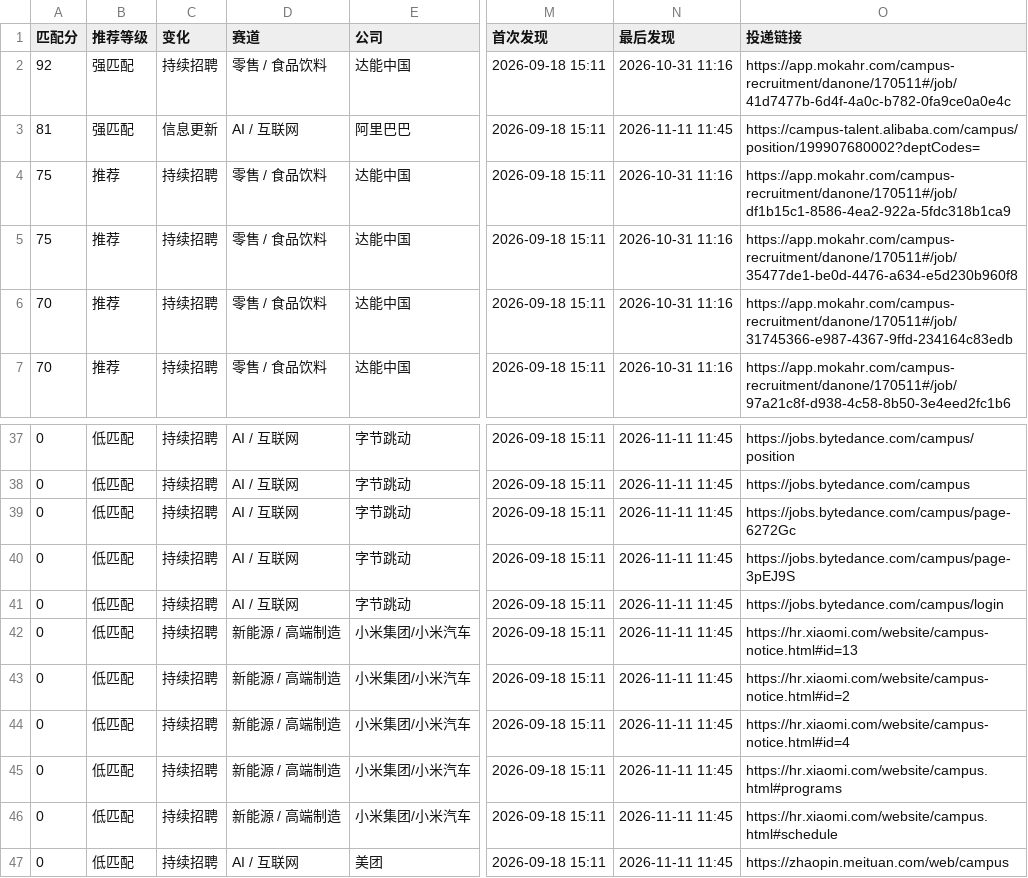
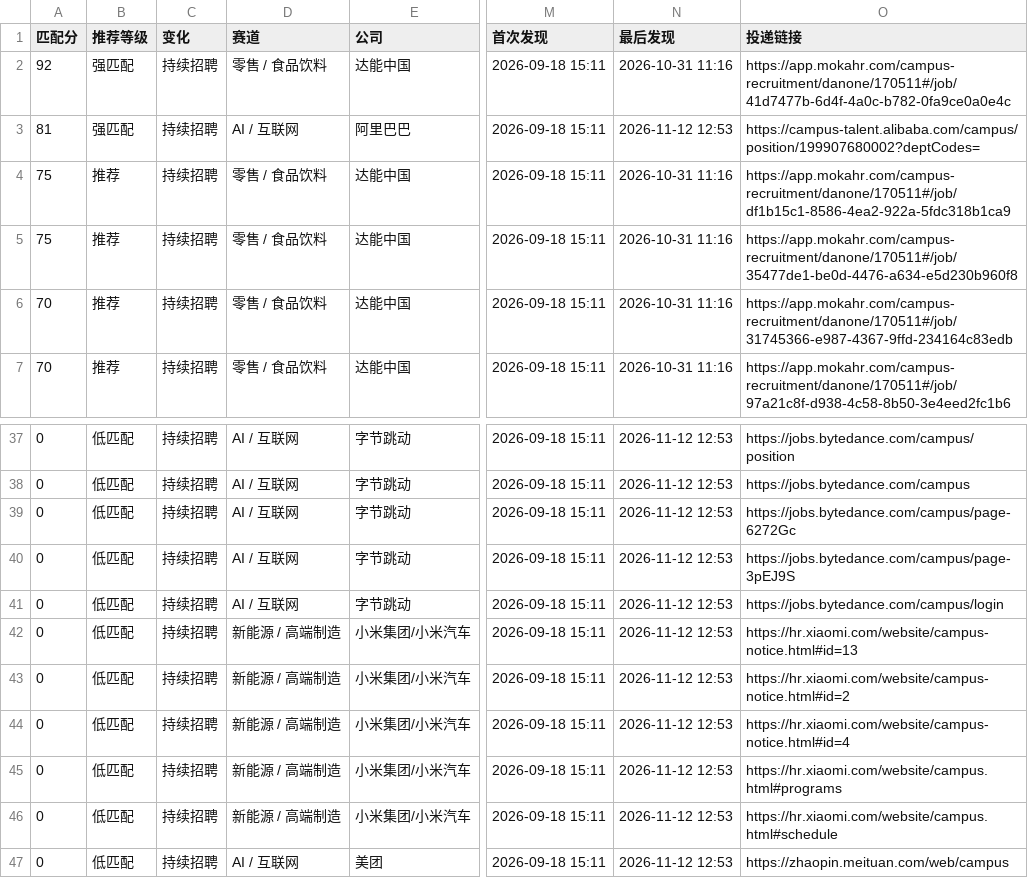
Before and after one commit to yujia2560/campus-job-radar, a CSV file: reports/jobs.csv, drawn as a sheet; only a part is shown, gaps mark what is left out; the diff covers the shown part only; the diff names each change by its address in the sheet, - before the commit and + after, or states it on an @@ line.

```diff
--- a/reports/jobs.csv
+++ b/reports/jobs.csv
-C3 (变化): 信息更新
+C3 (变化): 持续招聘
-N3 (最后发现): 2026-11-11 11:45
+N3 (最后发现): 2026-11-12 12:53
-N37:N47 (最后发现): 2026-11-11 11:45
+N37:N47 (最后发现): 2026-11-12 12:53
```
Also changed, not shown: 37 edited cells elsewhere in this file, 4 other files.
